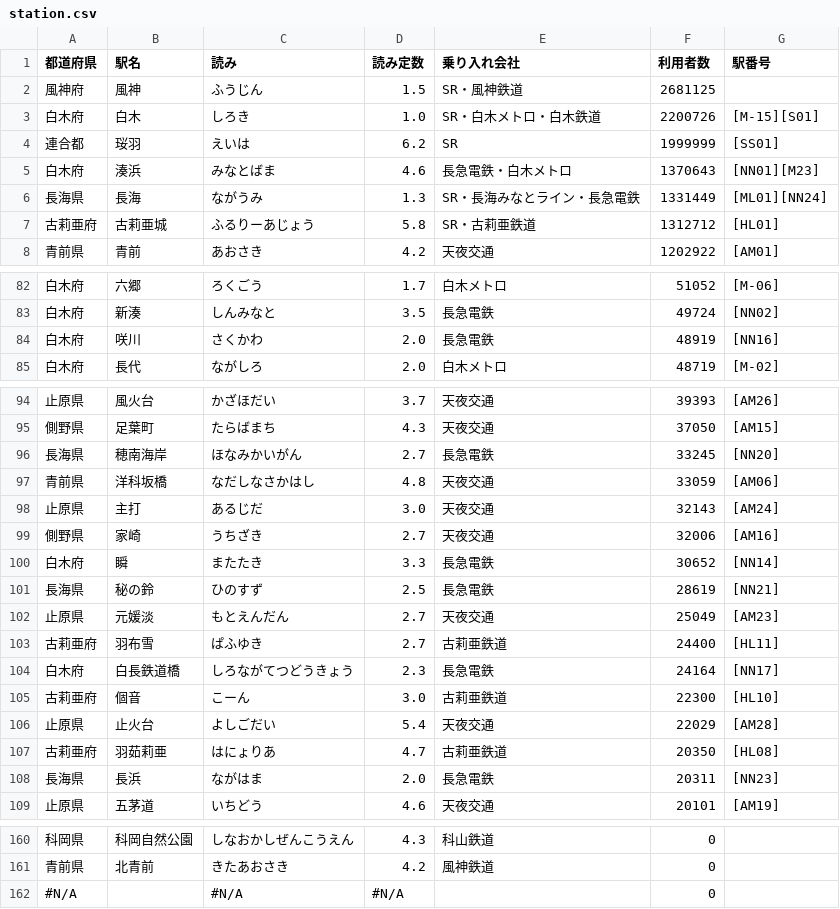
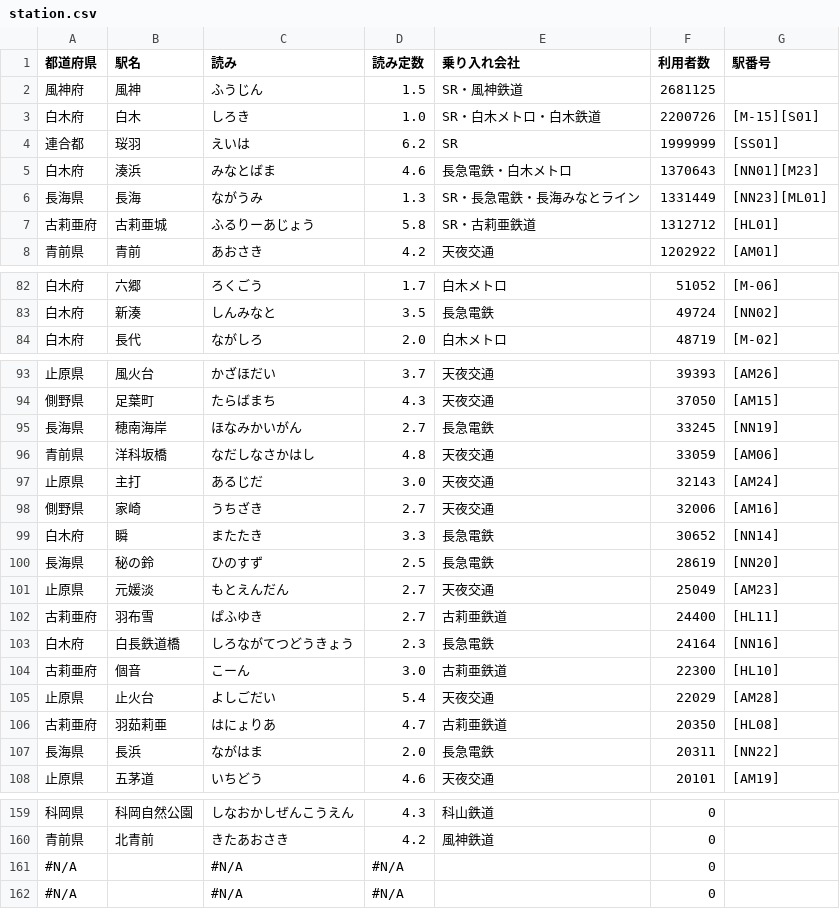
Before and after one commit to shirotetsu-shiojima/seiyo_map, a CSV file: station.csv, drawn as a sheet; only a part is shown, gaps mark what is left out; the diff covers the shown part only.

Commit message:
駅データを更新

```diff
--- a/station.csv
+++ b/station.csv
@@ -5,3 +5,3 @@
 白木府,湊浜,みなとばま,4.6,長急電鉄・白木メトロ,1370643,[NN01][M23]
-長海県,長海,ながうみ,1.3,SR・長海みなとライン・長急電鉄,1331449,[ML01][NN24]
+長海県,長海,ながうみ,1.3,SR・長急電鉄・長海みなとライン,1331449,[NN23][ML01]
 古莉亜府,古莉亜城,ふるりーあじょう,5.8,SR・古莉亜鉄道,1312712,[HL01]
@@ -83,3 +83,2 @@
 白木府,新湊,しんみなと,3.5,長急電鉄,49724,[NN02]
-白木府,咲川,さくかわ,2.0,長急電鉄,48919,[NN16]
 白木府,長代,ながしろ,2.0,白木メトロ,48719,[M-02]
@@ -95,3 +94,3 @@
 側野県,足葉町,たらばまち,4.3,天夜交通,37050,[AM15]
-長海県,穂南海岸,ほなみかいがん,2.7,長急電鉄,33245,[NN20]
+長海県,穂南海岸,ほなみかいがん,2.7,長急電鉄,33245,[NN19]
 青前県,洋科坂橋,なだしなさかはし,4.8,天夜交通,33059,[AM06]
@@ -100,6 +99,6 @@
 白木府,瞬,またたき,3.3,長急電鉄,30652,[NN14]
-長海県,秘の鈴,ひのすず,2.5,長急電鉄,28619,[NN21]
+長海県,秘の鈴,ひのすず,2.5,長急電鉄,28619,[NN20]
 止原県,元媛淡,もとえんだん,2.7,天夜交通,25049,[AM23]
 古莉亜府,羽布雪,ぱふゆき,2.7,古莉亜鉄道,24400,[HL11]
-白木府,白長鉄道橋,しろながてつどうきょう,2.3,長急電鉄,24164,[NN17]
+白木府,白長鉄道橋,しろながてつどうきょう,2.3,長急電鉄,24164,[NN16]
 古莉亜府,個音,こーん,3.0,古莉亜鉄道,22300,[HL10]
@@ -107,3 +106,3 @@
 古莉亜府,羽茹莉亜,はにょりあ,4.7,古莉亜鉄道,20350,[HL08]
-長海県,長浜,ながはま,2.0,長急電鉄,20311,[NN23]
+長海県,長浜,ながはま,2.0,長急電鉄,20311,[NN22]
 止原県,五茅道,いちどう,4.6,天夜交通,20101,[AM19]
@@ -161,2 +160,3 @@
 青前県,北青前,きたあおさき,4.2,風神鉄道,0,
+#N/A,,#N/A,#N/A,,0,
 #N/A,,#N/A,#N/A,,0,
```
Also changed, not shown: 3 edited cells elsewhere in this file.
